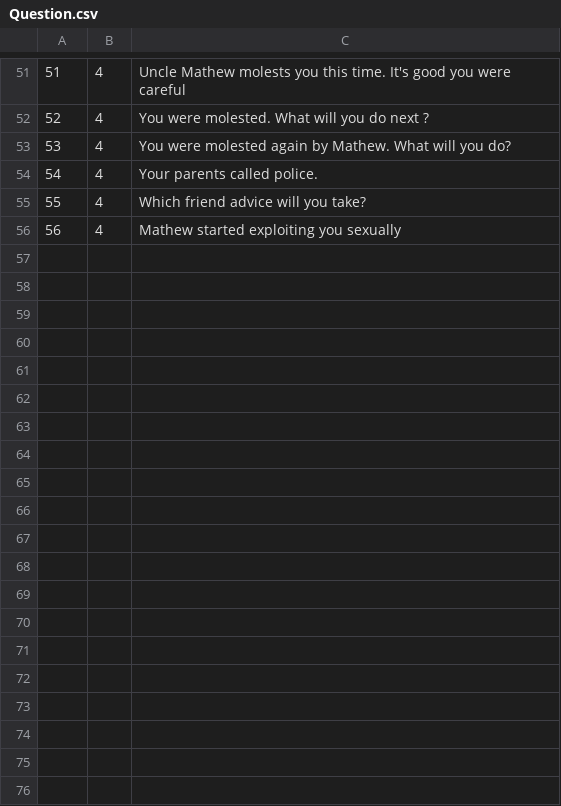
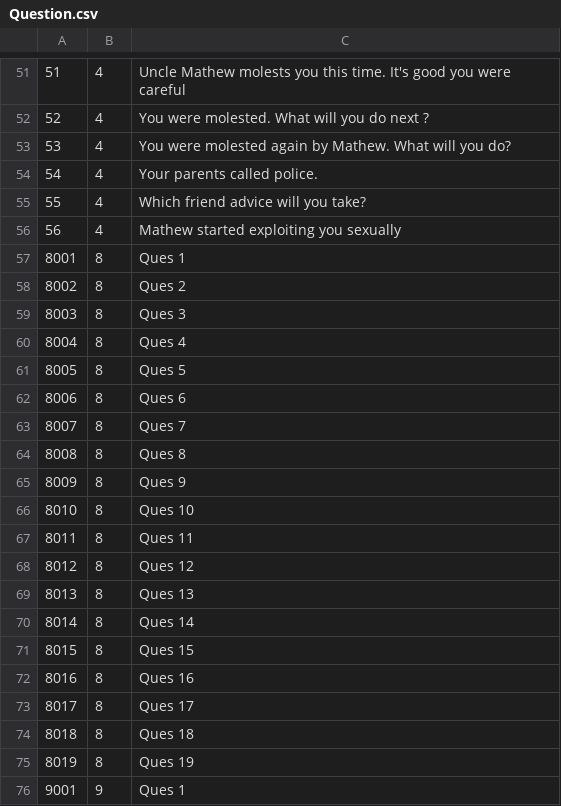
Before and after one commit to anitab-org/powerup-android, a CSV file: PowerUp/app/src/main/assets/Question.csv, drawn as a sheet; only a part is shown, gaps mark what is left out; the diff covers the shown part only; the diff names each change by its address in the sheet, - before the commit and + after, or states it on an @@ line.

```diff
--- a/PowerUp/app/src/main/assets/Question.csv
+++ b/PowerUp/app/src/main/assets/Question.csv
+row 57: 8001 | 8 | Ques 1
+row 58: 8002 | 8 | Ques 2
+row 59: 8003 | 8 | Ques 3
+row 60: 8004 | 8 | Ques 4
+row 61: 8005 | 8 | Ques 5
+row 62: 8006 | 8 | Ques 6
+row 63: 8007 | 8 | Ques 7
+row 64: 8008 | 8 | Ques 8
+row 65: 8009 | 8 | Ques 9
+row 66: 8010 | 8 | Ques 10
+row 67: 8011 | 8 | Ques 11
+row 68: 8012 | 8 | Ques 12
+row 69: 8013 | 8 | Ques 13
+row 70: 8014 | 8 | Ques 14
+row 71: 8015 | 8 | Ques 15
+row 72: 8016 | 8 | Ques 16
+row 73: 8017 | 8 | Ques 17
+row 74: 8018 | 8 | Ques 18
+row 75: 8019 | 8 | Ques 19
+row 76: 9001 | 9 | Ques 1
```
Also changed, not shown: 17 added rows elsewhere in this file, PowerUp/app/src/main/assets/Answer.csv, 1 other file.
